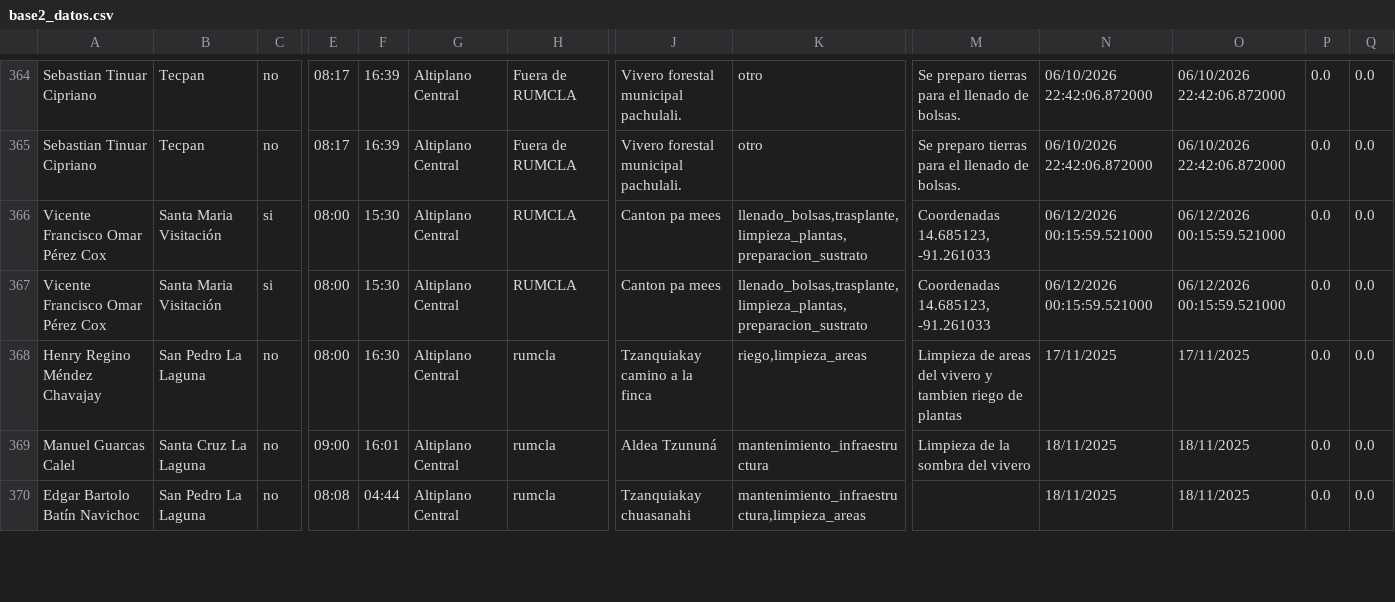
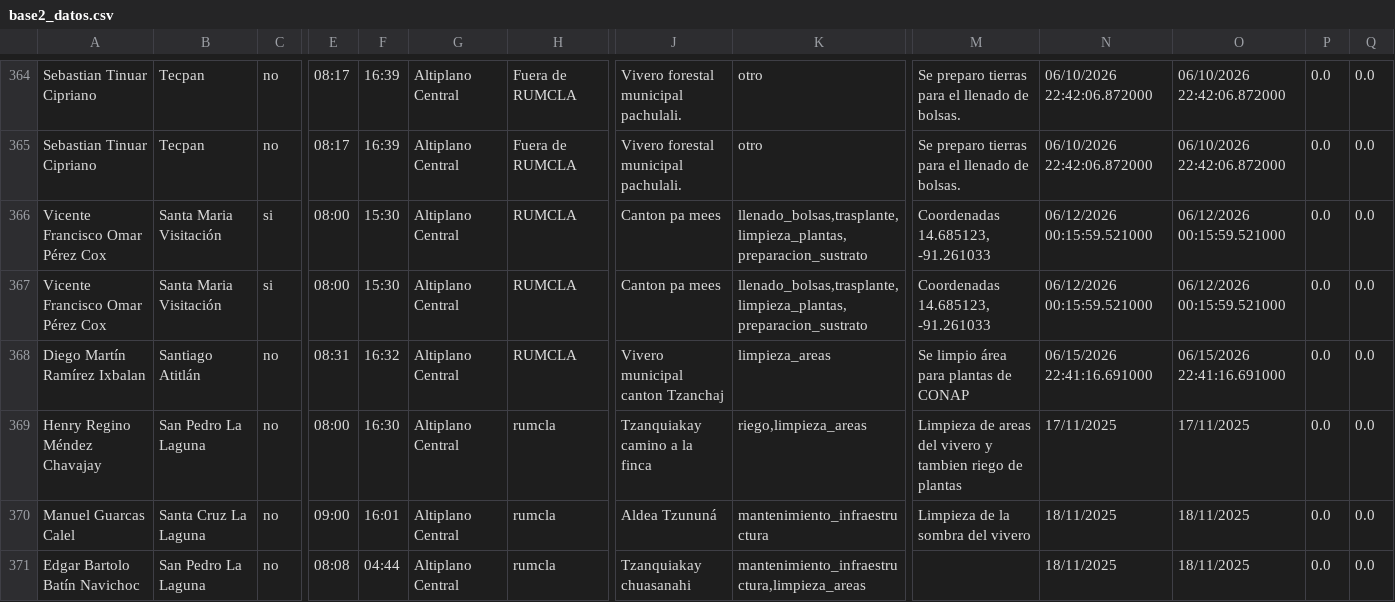
Before and after one commit to geograficaaala/guardarecursos_conap, a CSV file: docs/datos/base2_datos.csv, drawn as a sheet; only a part is shown, gaps mark what is left out; rows hold the shown columns only; the diff names each change by its address in the sheet, - before the commit and + after, or states it on an @@ line.

```diff
--- a/docs/datos/base2_datos.csv
+++ b/docs/datos/base2_datos.csv
+row 368: Diego Martín Ramírez Ixbalan | Santiago Atitlán | no | 08:31 | 16:32 | Altiplano Central | RUMCLA | Vivero municipal canton Tzanchaj | limpieza_areas | Se limpio área para plantas de CONAP | 06/15/2026 22:41:16.691000 | 06/15/2026 22:41:16.691000 | 0.0 | 0.0
```
